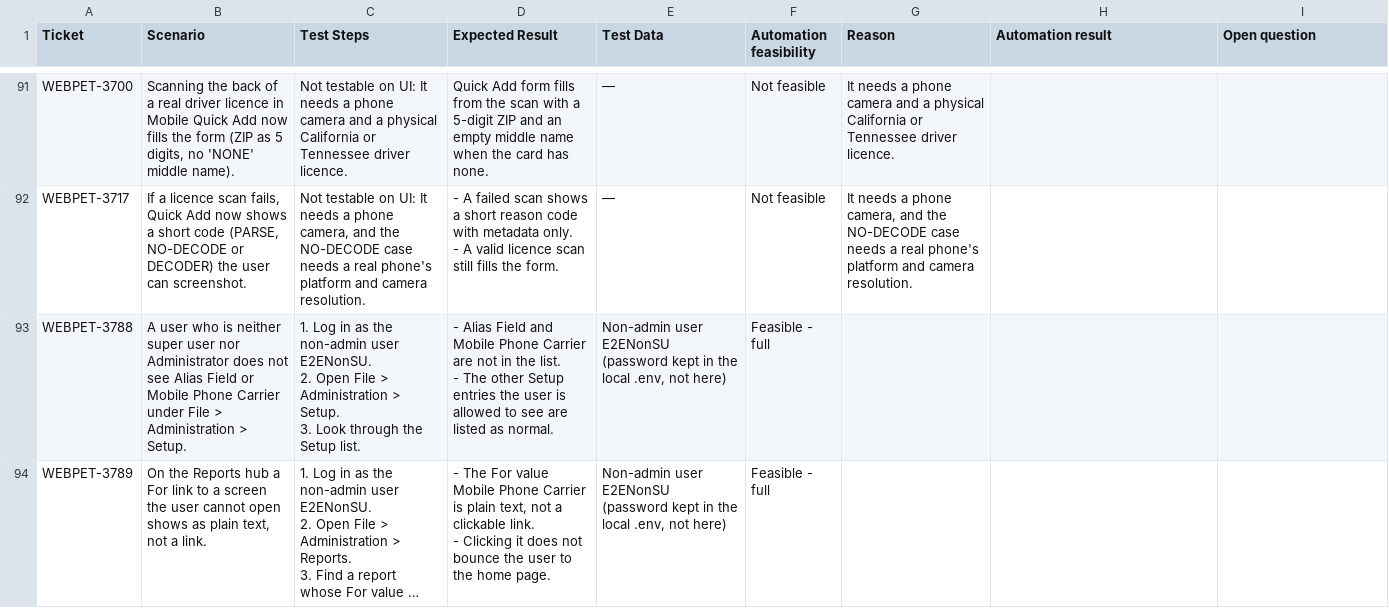
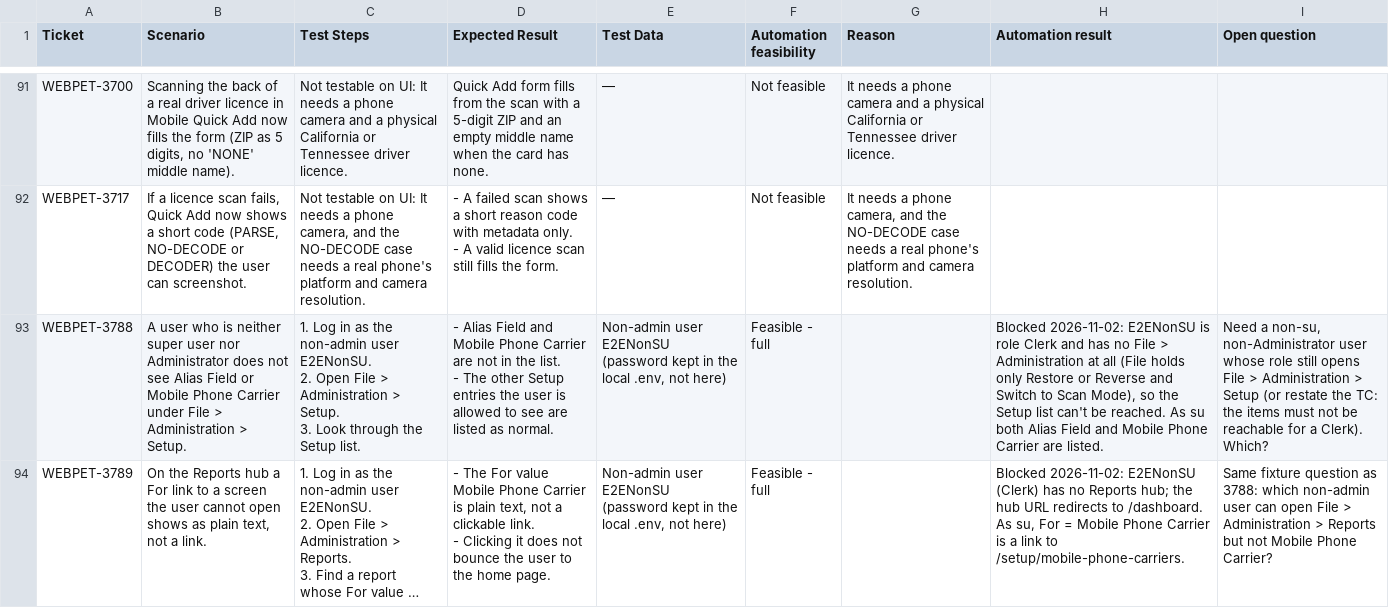
Before and after one commit to orangeenterprisesinc/playwright-test-suite, a CSV file: docs/test-cases/client-feedback-happy-path.csv, drawn as a sheet; only a part is shown, gaps mark what is left out; long unchanged cells end in …; the diff covers the shown part only; the diff names each change by its address in the sheet, - before the commit and + after, or states it on an @@ line.

```diff
--- a/docs/test-cases/client-feedback-happy-path.csv
+++ b/docs/test-cases/client-feedback-happy-path.csv
-H93 (Automation result): (empty)
+H93 (Automation result): Blocked 2026-11-02: E2ENonSU is role Clerk and has no File > Administration at all (File holds only Restore or Reverse and Switch to Scan Mode), so the Setup list can't be reached. As su both Alias Field and Mobile Phone Carrier are listed.
-I93 (Open question): (empty)
+I93 (Open question): Need a non-su, non-Administrator user whose role still opens File > Administration > Setup (or restate the TC: the items must not be reachable for a Clerk). Which?
-H94 (Automation result): (empty)
+H94 (Automation result): Blocked 2026-11-02: E2ENonSU (Clerk) has no Reports hub; the hub URL redirects to /dashboard. As su, For = Mobile Phone Carrier is a link to /setup/mobile-phone-carriers.
-I94 (Open question): (empty)
+I94 (Open question): Same fixture question as 3788: which non-admin user can open File > Administration > Reports but not Mobile Phone Carrier?
```
Also changed, not shown: 16 edited cells elsewhere in this file, src/data/runner/client-feedback.csv, 12 other files.
